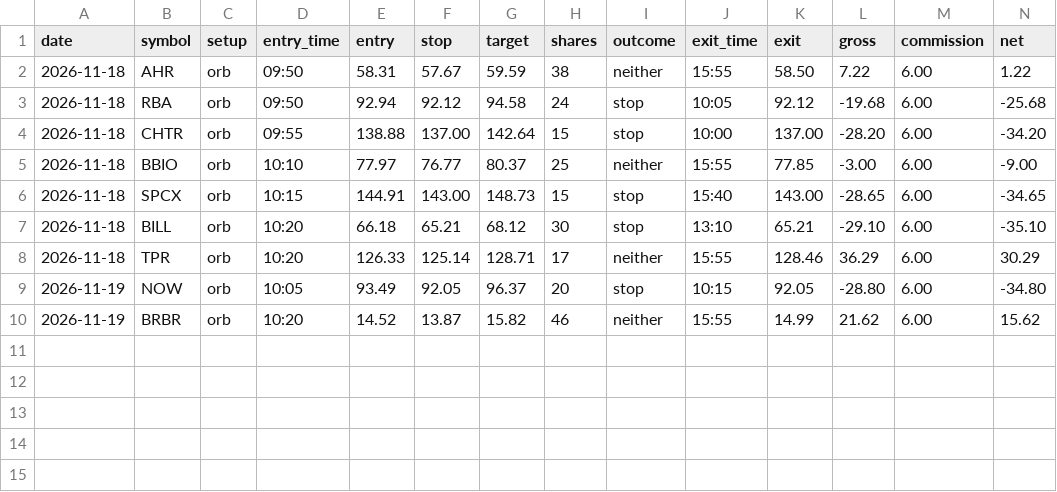
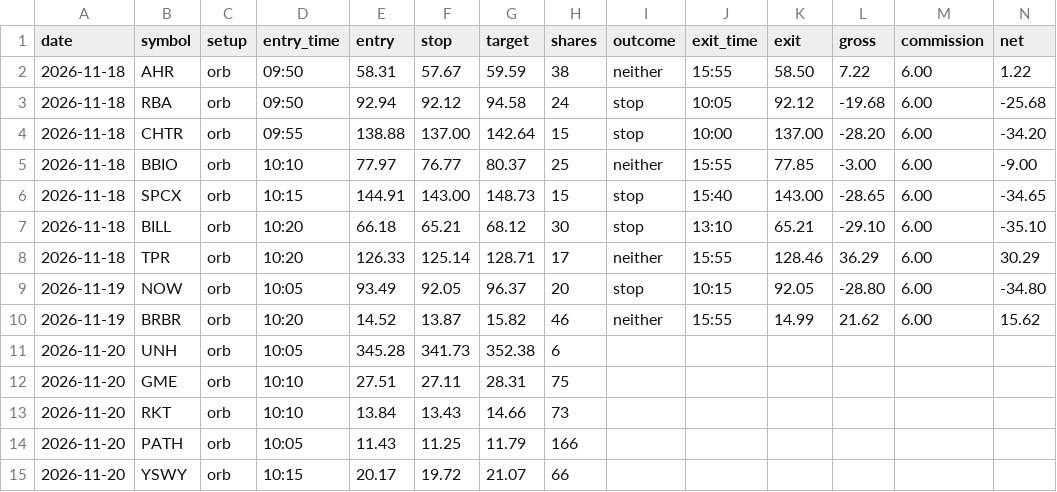
Before and after one commit to engsarahabdulaziz-beep/day-trader-skill, a CSV file: paper/ledger.csv, drawn as a sheet.

```diff
--- a/paper/ledger.csv
+++ b/paper/ledger.csv
@@ -10 +10,6 @@ date,symbol,setup,entry_time,entry,stop,target,shares,outcome,exit_time,exit,gro
 2026-11-19,BRBR,orb,10:20,14.52,13.87,15.82,46,neither,15:55,14.99,21.62,6.00,15.62
+2026-11-20,UNH,orb,10:05,345.28,341.73,352.38,6,,,,,,
+2026-11-20,GME,orb,10:10,27.51,27.11,28.31,75,,,,,,
+2026-11-20,RKT,orb,10:10,13.84,13.43,14.66,73,,,,,,
+2026-11-20,PATH,orb,10:05,11.43,11.25,11.79,166,,,,,,
+2026-11-20,YSWY,orb,10:15,20.17,19.72,21.07,66,,,,,,
```
Also changed, not shown: paper/swing.csv, 1 other file.
